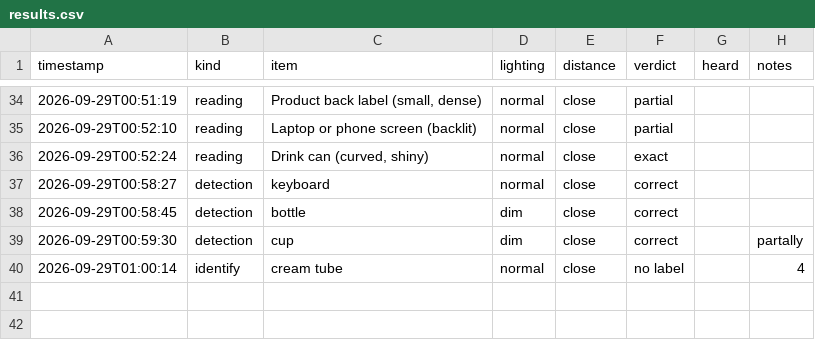
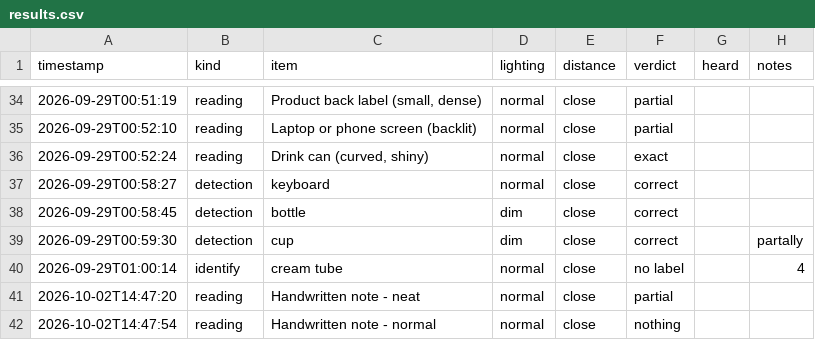
Before and after one commit to Srijan-106/Guide, a CSV file: evaluation/results.csv, drawn as a sheet; only a part is shown, gaps mark what is left out; the diff names each change by its address in the sheet, - before the commit and + after, or states it on an @@ line.

```diff
--- a/evaluation/results.csv
+++ b/evaluation/results.csv
+row 41: 2026-10-02T14:47:20 | reading | Handwritten note - neat | normal | close | partial
+row 42: 2026-10-02T14:47:54 | reading | Handwritten note - normal | normal | close | nothing
```
Also changed, not shown: 4 other files.
